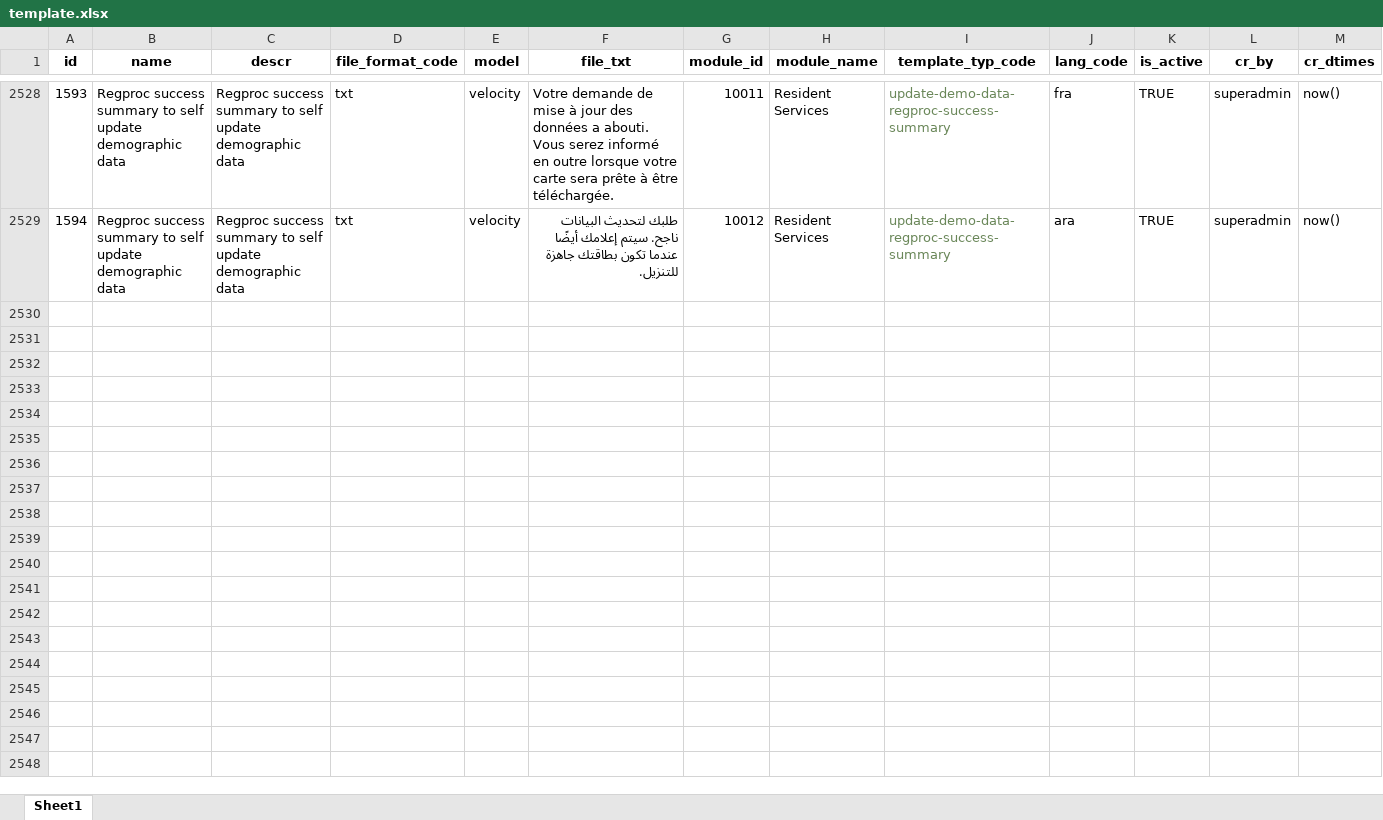
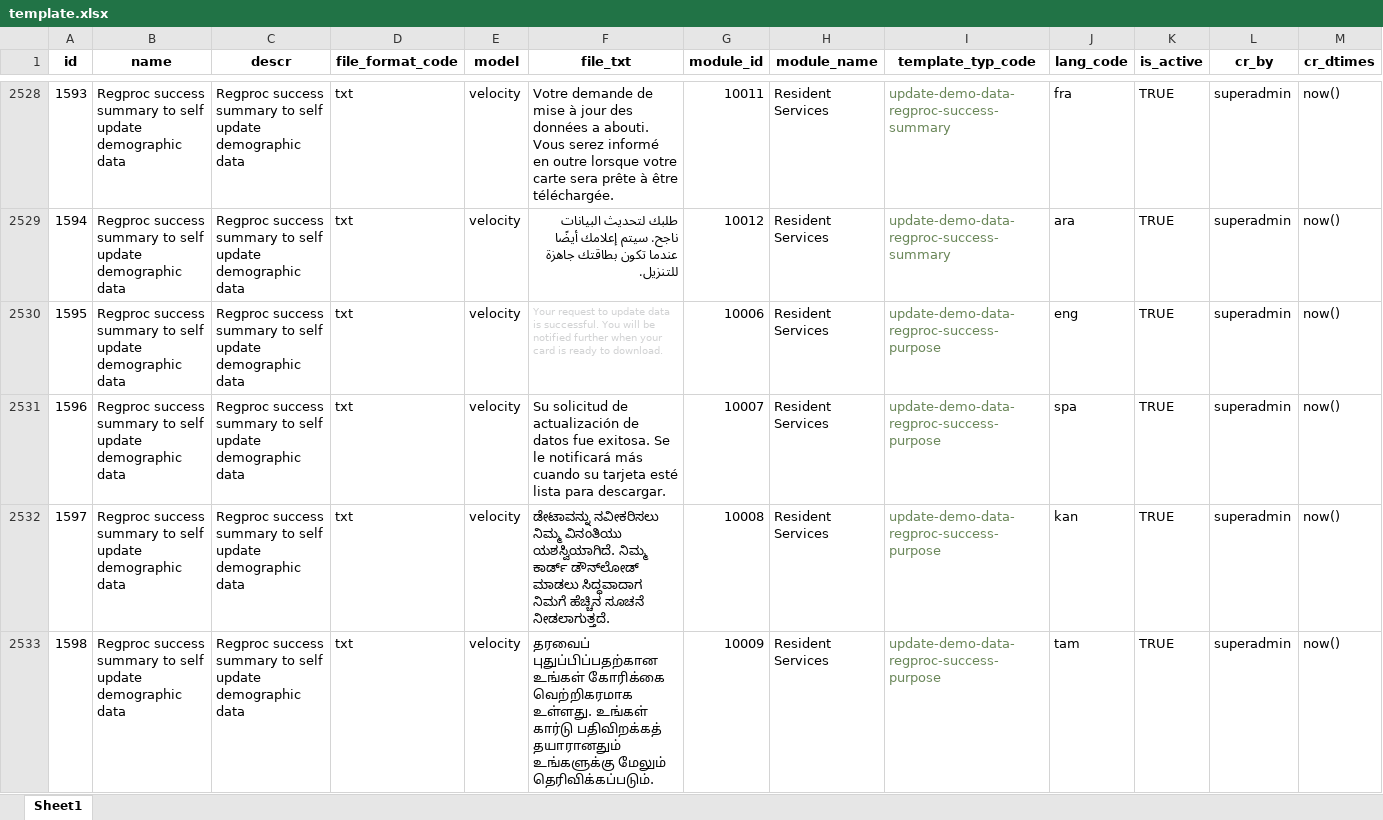
Before and after one commit to tf-nira/mosip-data_bkp, an Excel workbook: mosip_master/xlsx/template.xlsx, sheet Sheet1, drawn as a sheet; only a part is shown, gaps mark what is left out; values as stored, in another font and other column widths than the file's, no borders; the diff covers the shown part only; the diff names each change by its address in the sheet, - before the commit and + after, or states it on an @@ line.

Commit message:
MOSIP-32019 Added template for regproc success stage purpose in resident
Signed-off-by: kameshsr <kameshsr1338@gmail.com>

```diff
--- a/mosip_master/xlsx/template.xlsx (sheet Sheet1)
+++ b/mosip_master/xlsx/template.xlsx (sheet Sheet1)
+row 2530: 1595 | Regproc success summary to self update demographic data | Regproc success summary to self update demographic data | txt | velocity | Your request to update data is successful. You will be notified further when your card is ready to download. | 10006 | Resident Services | update-demo-data-regproc-success-purpose | eng | TRUE | superadmin | now()
+row 2531: 1596 | Regproc success summary to self update demographic data | Regproc success summary to self update demographic data | txt | velocity | Su solicitud de actualización de datos fue exitosa. Se le notificará más cuando su tarjeta esté lista para descargar. | 10007 | Resident Services | update-demo-data-regproc-success-purpose | spa | TRUE | superadmin | now()
+row 2532: 1597 | Regproc success summary to self update demographic data | Regproc success summary to self update demographic data | txt | velocity | ಡೇಟಾವನ್ನು ನವೀಕರಿಸಲು ನಿಮ್ಮ ವಿನಂತಿಯು ಯಶಸ್ವಿಯಾಗಿದೆ. ನಿಮ್ಮ ಕಾರ್ಡ್ ಡೌನ್‌ಲೋಡ್ ಮಾಡಲು ಸಿದ್ಧವಾದಾಗ ನಿಮಗೆ ಹೆಚ್ಚಿನ ಸೂಚನೆ ನೀಡಲಾಗುತ್ತದೆ. | 10008 | Resident Services | update-demo-data-regproc-success-purpose | kan | TRUE | superadmin | now()
+row 2533: 1598 | Regproc success summary to self update demographic data | Regproc success summary to self update demographic data | txt | velocity | தரவைப் புதுப்பிப்பதற்கான உங்கள் கோரிக்கை வெற்றிகரமாக உள்ளது. உங்கள் கார்டு பதிவிறக்கத் தயாரானதும் உங்களுக்கு மேலும் தெரிவிக்கப்படும். | 10009 | Resident Services | update-demo-data-regproc-success-purpose | tam | TRUE | superadmin | now()
```
Also changed, not shown: 3 added rows elsewhere in this sheet, mosip_master/xlsx/template_type.xlsx.
